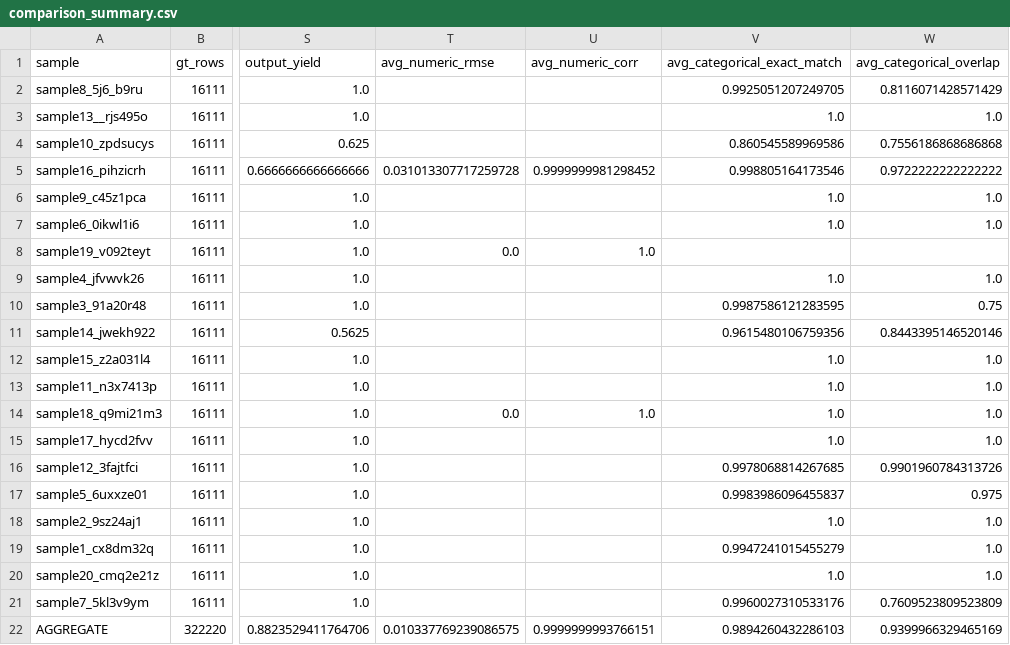
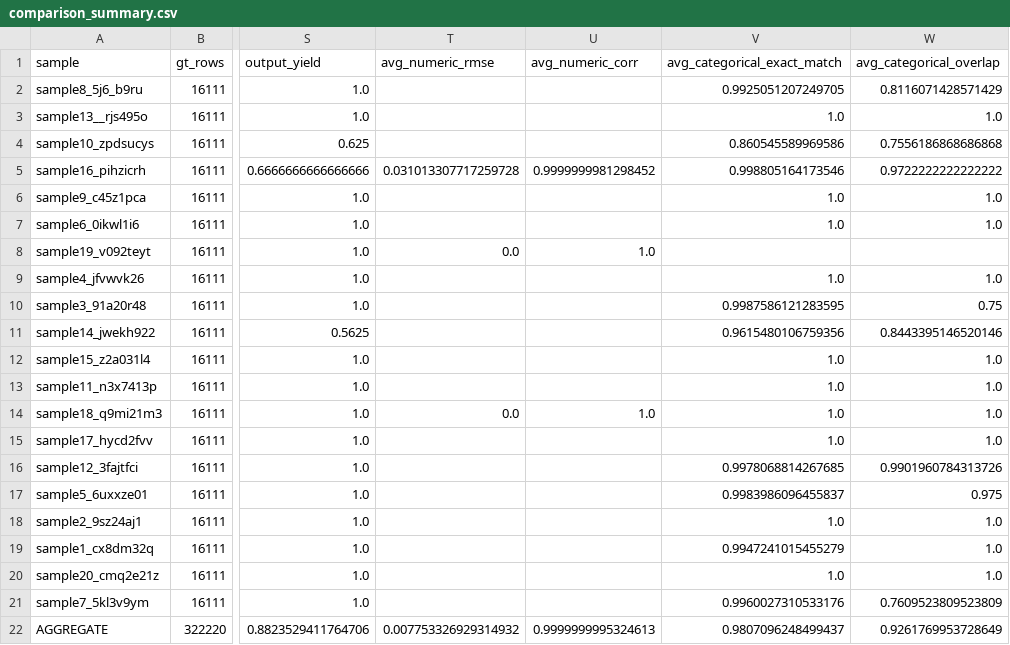
Before and after one commit to UCL-ARC/epidemiology-llm-data-tasks, a CSV file: tmp/smolagent_context_qwen3.5_2/comparison_summary.csv, drawn as a sheet; only a part is shown, gaps mark what is left out; the diff names each change by its address in the sheet, - before the commit and + after, or states it on an @@ line.

```diff
--- a/tmp/smolagent_context_qwen3.5_2/comparison_summary.csv
+++ b/tmp/smolagent_context_qwen3.5_2/comparison_summary.csv
-T22 (avg_numeric_rmse): 0.010337769239086575
+T22 (avg_numeric_rmse): 0.007753326929314932
-U22 (avg_numeric_corr): 0.9999999993766151
+U22 (avg_numeric_corr): 0.9999999995324613
-V22 (avg_categorical_exact_match): 0.9894260432286103
+V22 (avg_categorical_exact_match): 0.9807096248499437
-W22 (avg_categorical_overlap): 0.9399966329465169
+W22 (avg_categorical_overlap): 0.9261769953728649
```
Also changed, not shown: 1 other file.
